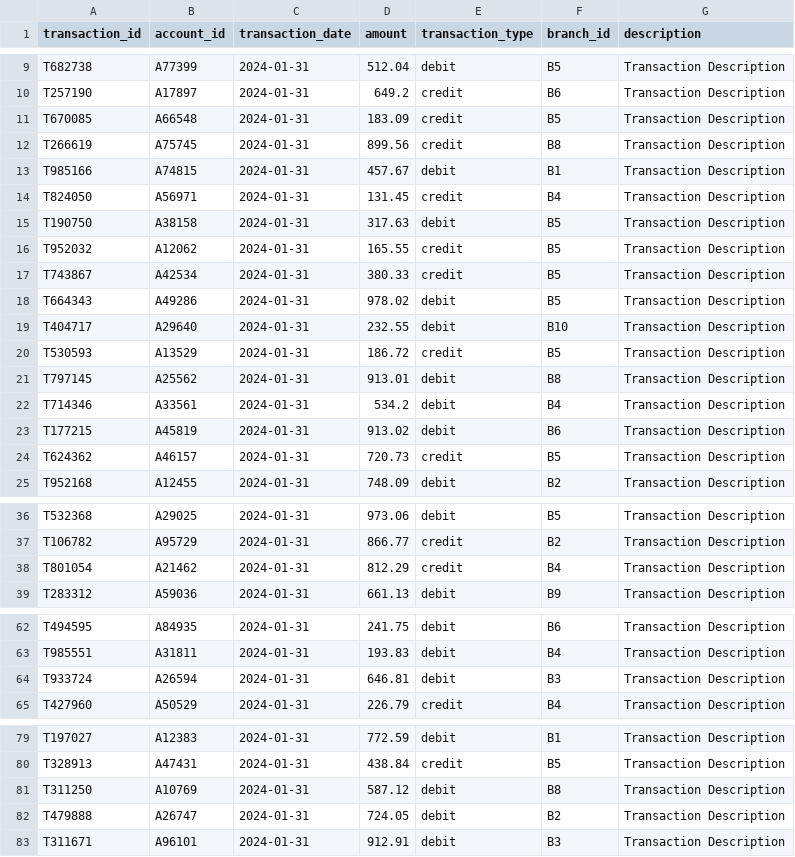
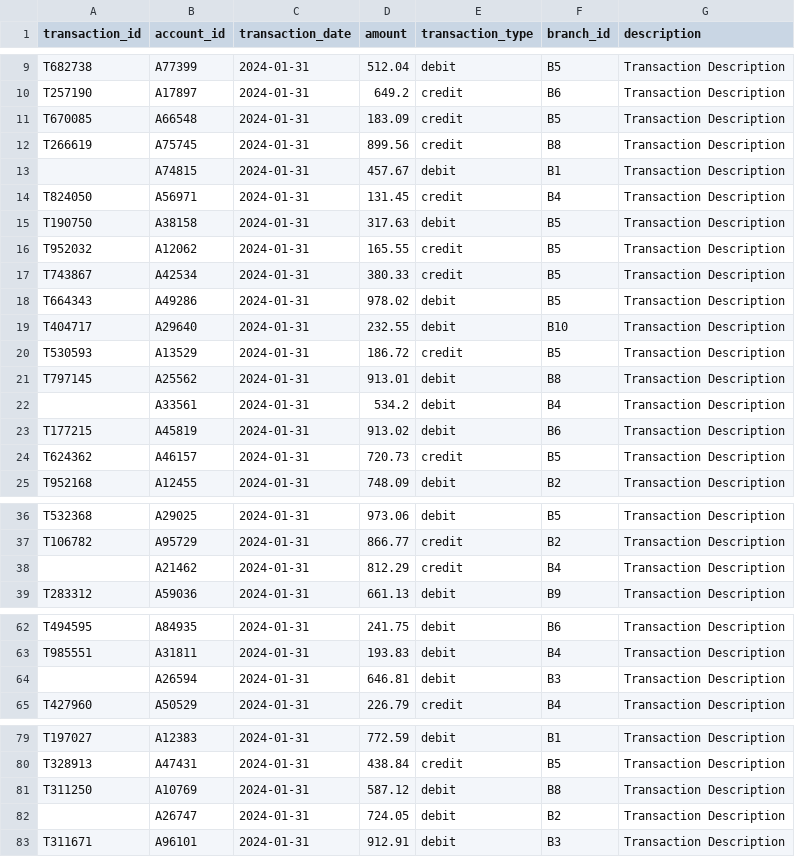
Before and after one commit to Satyam245/ETL-pipeline-bank-transaction, a CSV file: transaction_data3.csv, drawn as a sheet; only a part is shown, gaps mark what is left out.

Commit message:
add transaction_data3.csv

```diff
--- a/transaction_data3.csv
+++ b/transaction_data3.csv
@@ -12,3 +12,3 @@ T670085,A66548,2024-01-31,183.09,credit,B5,Transaction Description
 T266619,A75745,2024-01-31,899.56,credit,B8,Transaction Description
-T985166,A74815,2024-01-31,457.67,debit,B1,Transaction Description
+,A74815,2024-01-31,457.67,debit,B1,Transaction Description
 T824050,A56971,2024-01-31,131.45,credit,B4,Transaction Description
@@ -21,3 +21,3 @@ T530593,A13529,2024-01-31,186.72,credit,B5,Transaction Description
 T797145,A25562,2024-01-31,913.01,debit,B8,Transaction Description
-T714346,A33561,2024-01-31,534.2,debit,B4,Transaction Description
+,A33561,2024-01-31,534.2,debit,B4,Transaction Description
 T177215,A45819,2024-01-31,913.02,debit,B6,Transaction Description
@@ -37,3 +37,3 @@ T532368,A29025,2024-01-31,973.06,debit,B5,Transaction Description
 T106782,A95729,2024-01-31,866.77,credit,B2,Transaction Description
-T801054,A21462,2024-01-31,812.29,credit,B4,Transaction Description
+,A21462,2024-01-31,812.29,credit,B4,Transaction Description
 T283312,A59036,2024-01-31,661.13,debit,B9,Transaction Description
@@ -63,3 +63,3 @@ T494595,A84935,2024-01-31,241.75,debit,B6,Transaction Description
 T985551,A31811,2024-01-31,193.83,debit,B4,Transaction Description
-T933724,A26594,2024-01-31,646.81,debit,B3,Transaction Description
+,A26594,2024-01-31,646.81,debit,B3,Transaction Description
 T427960,A50529,2024-01-31,226.79,credit,B4,Transaction Description
@@ -81,3 +81,3 @@ T328913,A47431,2024-01-31,438.84,credit,B5,Transaction Description
 T311250,A10769,2024-01-31,587.12,debit,B8,Transaction Description
-T479888,A26747,2024-01-31,724.05,debit,B2,Transaction Description
+,A26747,2024-01-31,724.05,debit,B2,Transaction Description
 T311671,A96101,2024-01-31,912.91,debit,B3,Transaction Description
```
